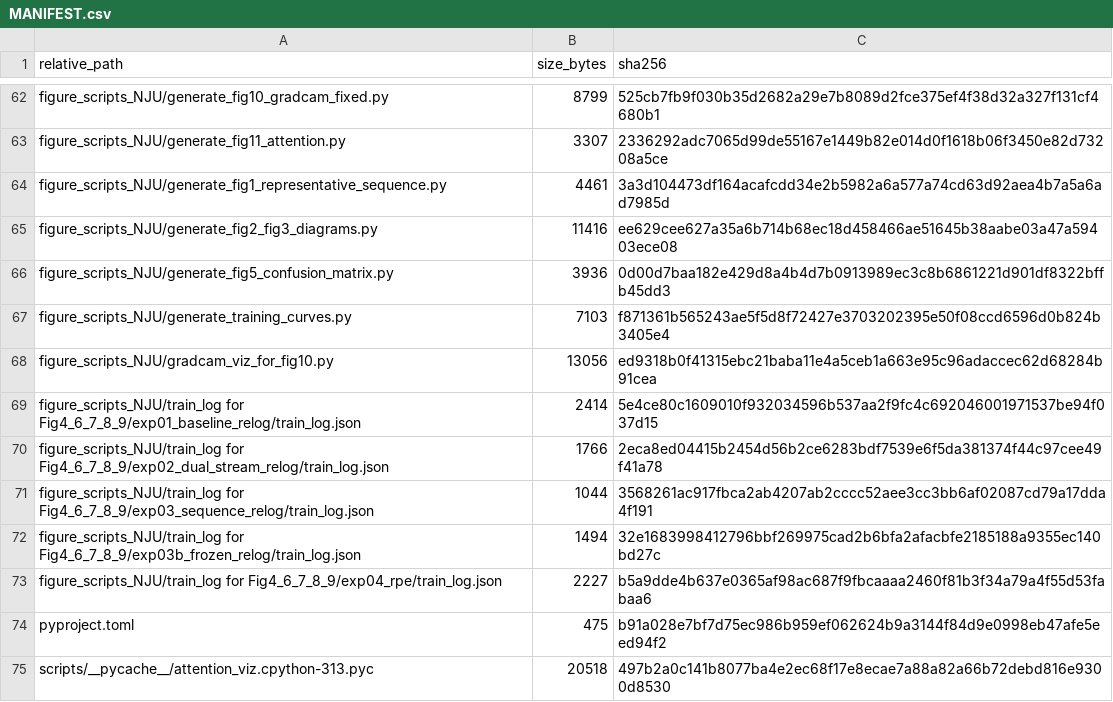
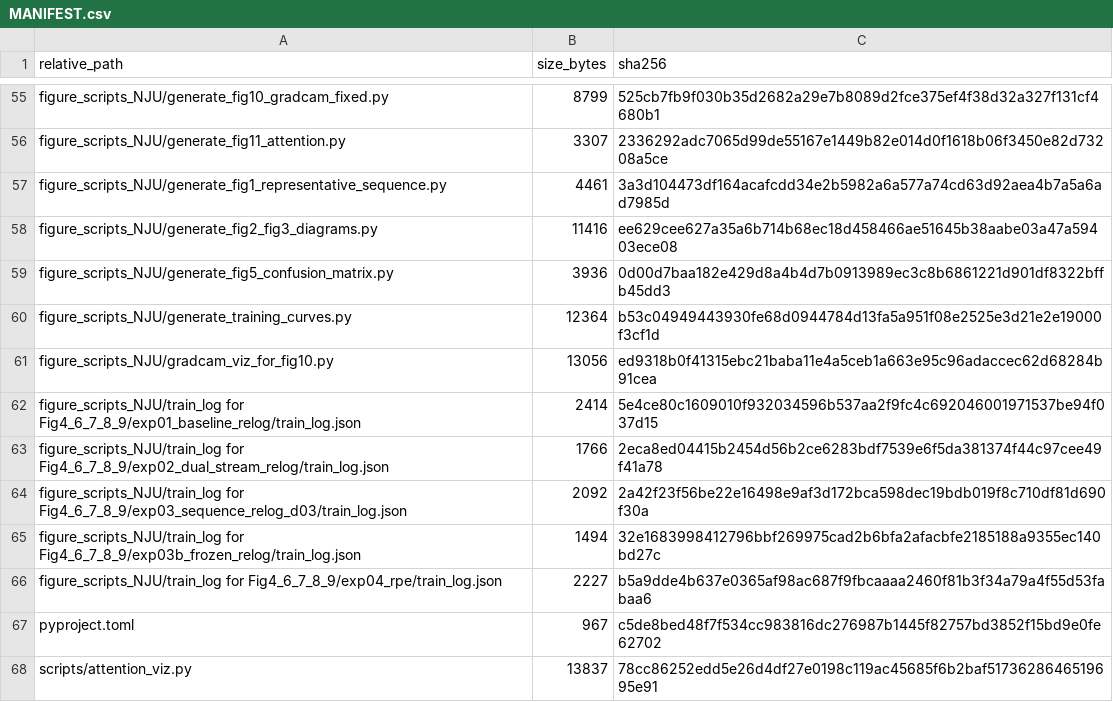
Before and after one commit to Butters9527/polarized-thin-section-benchmark, a CSV file: MANIFEST.csv, drawn as a sheet; only a part is shown, gaps mark what is left out; the shorter side is filled out with more unchanged rows; the diff covers the shown part only.

Commit message:
v1.0.1: use dropout=0.3 exp03 re-logged history (Figure 7); add LICENSE

```diff
--- a/MANIFEST.csv
+++ b/MANIFEST.csv
@@ -66,3 +59,3 @@ figure_scripts_NJU/generate_fig2_fig3_diagrams.py,11416,ee629cee627a35a6b714b68e
 figure_scripts_NJU/generate_fig5_confusion_matrix.py,3936,0d00d7baa182e429d8a4b4d7b0913989ec3c8b6861221d901df8322bffb45dd3
-figure_scripts_NJU/generate_training_curves.py,7103,f871361b565243ae5f5d8f72427e3703202395e50f08ccd6596d0b824b3405e4
+figure_scripts_NJU/generate_training_curves.py,12364,b53c04949443930fe68d0944784d13fa5a951f08e2525e3d21e2e19000f3cf1d
 figure_scripts_NJU/gradcam_viz_for_fig10.py,13056,ed9318b0f41315ebc21baba11e4a5ceb1a663e95c96adaccec62d68284b91cea
@@ -70,6 +63,5 @@ figure_scripts_NJU/train_log for Fig4_6_7_8_9/exp01_baseline_relog/train_log.jso
 figure_scripts_NJU/train_log for Fig4_6_7_8_9/exp02_dual_stream_relog/train_log.json,1766,2eca8ed04415b2454d56b2ce6283bdf7539e6f5da381374f44c97cee49f41a78
-figure_scripts_NJU/train_log for Fig4_6_7_8_9/exp03_sequence_relog/train_log.json,1044,3568261ac917fbca2ab4207ab2cccc52aee3cc3bb6af02087cd79a17dda4f191
+figure_scripts_NJU/train_log for Fig4_6_7_8_9/exp03_sequence_relog_d03/train_log.json,2092,2a42f23f56be22e16498e9af3d172bca598dec19bdb019f8c710df81d690f30a
 figure_scripts_NJU/train_log for Fig4_6_7_8_9/exp03b_frozen_relog/train_log.json,1494,32e1683998412796bbf269975cad2b6bfa2afacbfe2185188a9355ec140bd27c
 figure_scripts_NJU/train_log for Fig4_6_7_8_9/exp04_rpe/train_log.json,2227,b5a9dde4b637e0365af98ac687f9fbcaaaa2460f81b3f34a79a4f55d53fabaa6
-pyproject.toml,475,b91a028e7bf7d75ec986b959ef062624b9a3144f84d9e0998eb47afe5eed94f2
-scripts/__pycache__/attention_viz.cpython-313.pyc,20518,497b2a0c141b8077ba4e2ec68f17e8ecae7a88a82a66b72debd816e9300d8530
+pyproject.toml,967,c5de8bed48f7f534cc983816dc276987b1445f82757bd3852f15bd9e0fe62702
```
Also changed, not shown: 2 added rows, 34 removed rows and 10 edited cells elsewhere in this file, 10 other files.
